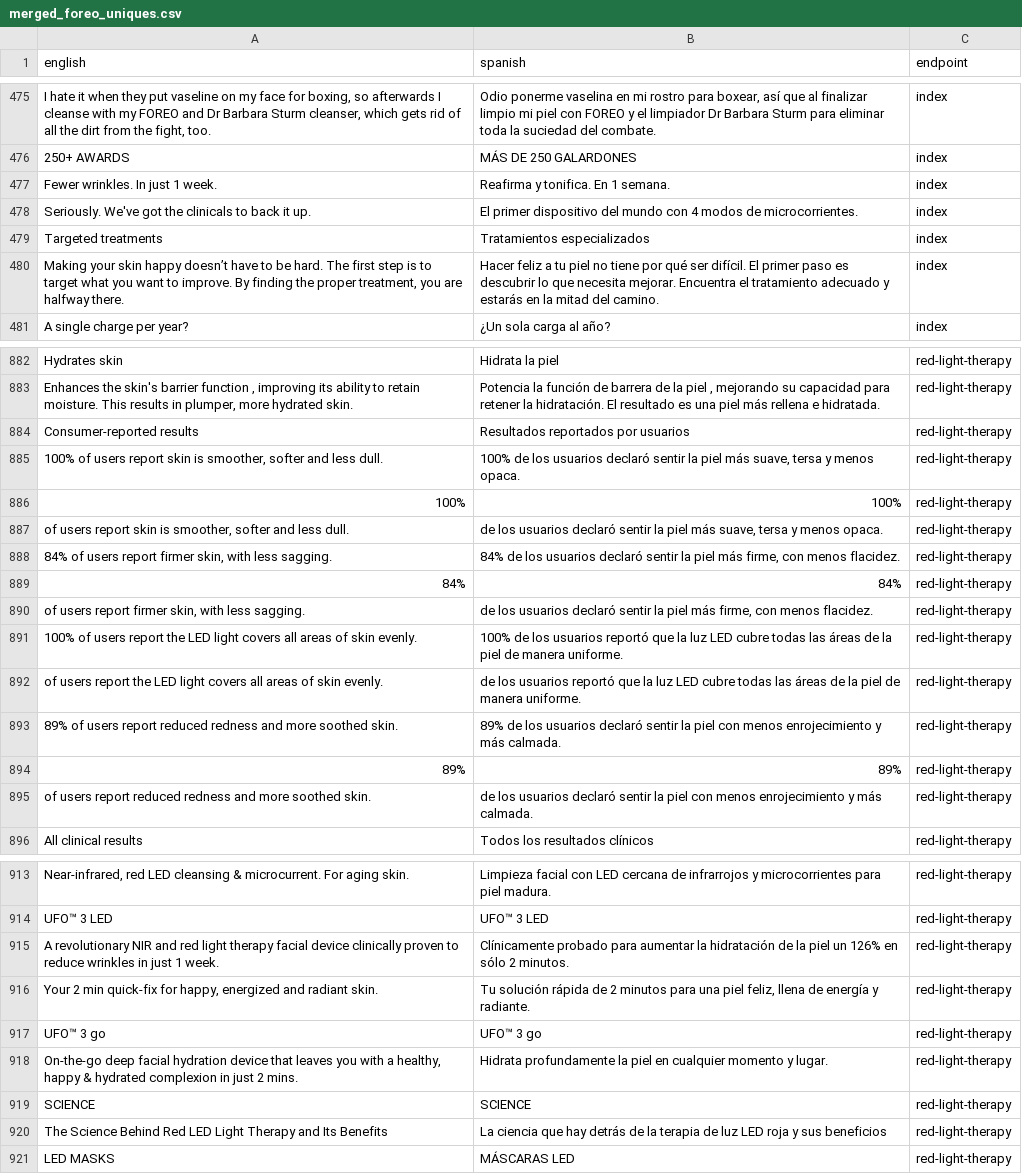
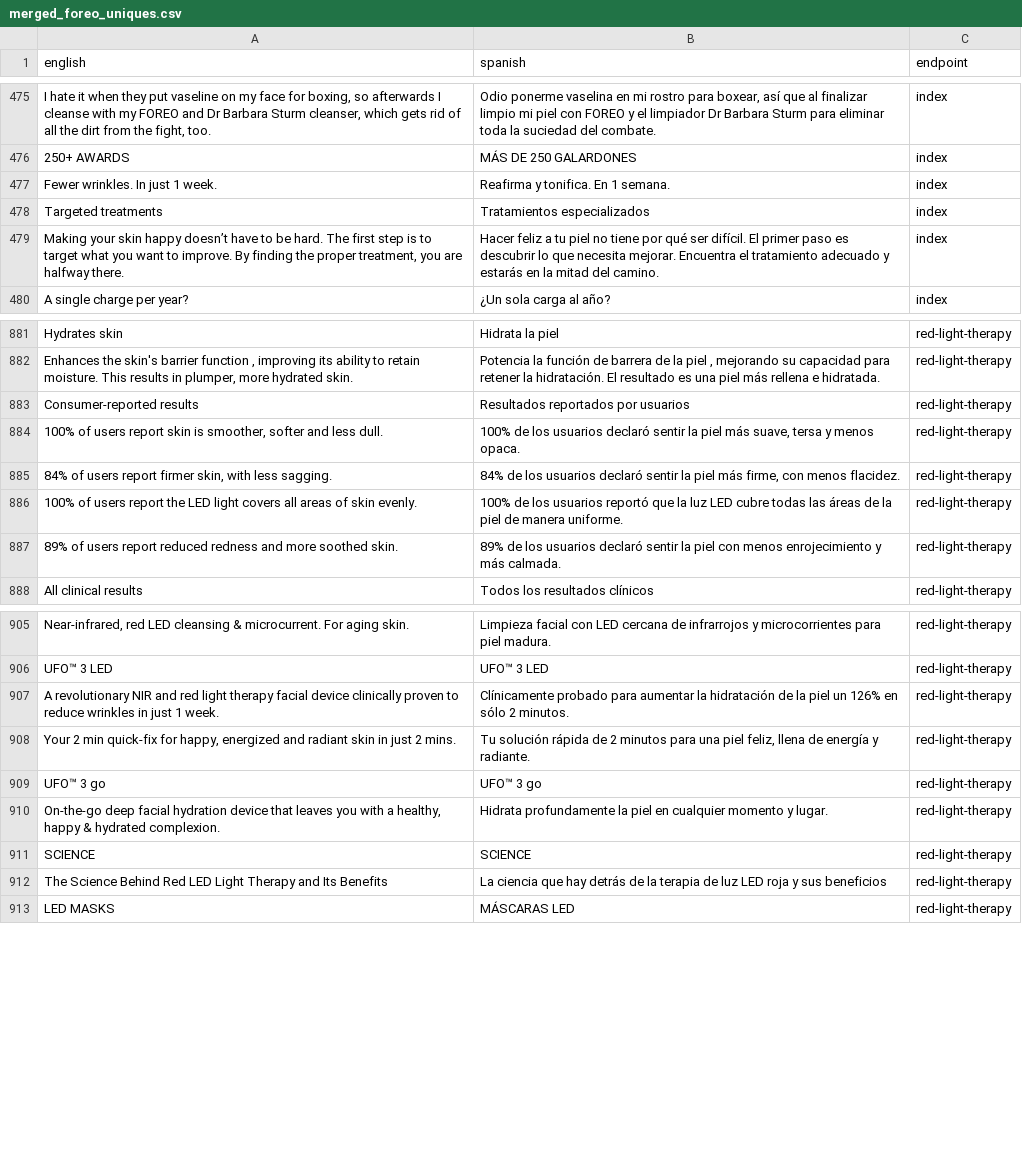
Before and after one commit to jmura84/FOREO_AI_Engineering, a CSV file: data/corpus/csv/merged_foreo_uniques.csv, drawn as a sheet; only a part is shown, gaps mark what is left out; removed rows and columns are numbered as before the commit, all else as after; the diff names each change by its address in the sheet, - before the commit and + after, or states it on an @@ line.

```diff
--- a/data/corpus/csv/merged_foreo_uniques.csv
+++ b/data/corpus/csv/merged_foreo_uniques.csv
-row 478: Seriously. We've got the clinicals to back it up. | El primer dispositivo del mundo con 4 modos de microcorrientes. | index
-row 886: 100% | 100% | red-light-therapy
-row 887: of users report skin is smoother, softer and less dull. | de los usuarios declaró sentir la piel más suave, tersa y menos opaca. | red-light-therapy
-row 889: 84% | 84% | red-light-therapy
-row 890: of users report firmer skin, with less sagging. | de los usuarios declaró sentir la piel más firme, con menos flacidez. | red-light-therapy
-row 892: of users report the LED light covers all areas of skin evenly. | de los usuarios reportó que la luz LED cubre todas las áreas de la piel de manera uniforme. | red-light-therapy
-row 894: 89% | 89% | red-light-therapy
-row 895: of users report reduced redness and more soothed skin. | de los usuarios declaró sentir la piel con menos enrojecimiento y más calmada. | red-light-therapy
-A908 (english): …and radiant skin.
+A908 (english): …and radiant skin in just 2 mins.
-A910 (english): …& hydrated complexion in just 2 mins.
+A910 (english): …& hydrated complexion.
```
Also changed, not shown: data/corpus/csv/biggercorpus_segments_translated_temp07.csv, data/corpus/csv/low_scores/comet_low_scores/gemma2_9b_low_scores.csv, 15 other files.
